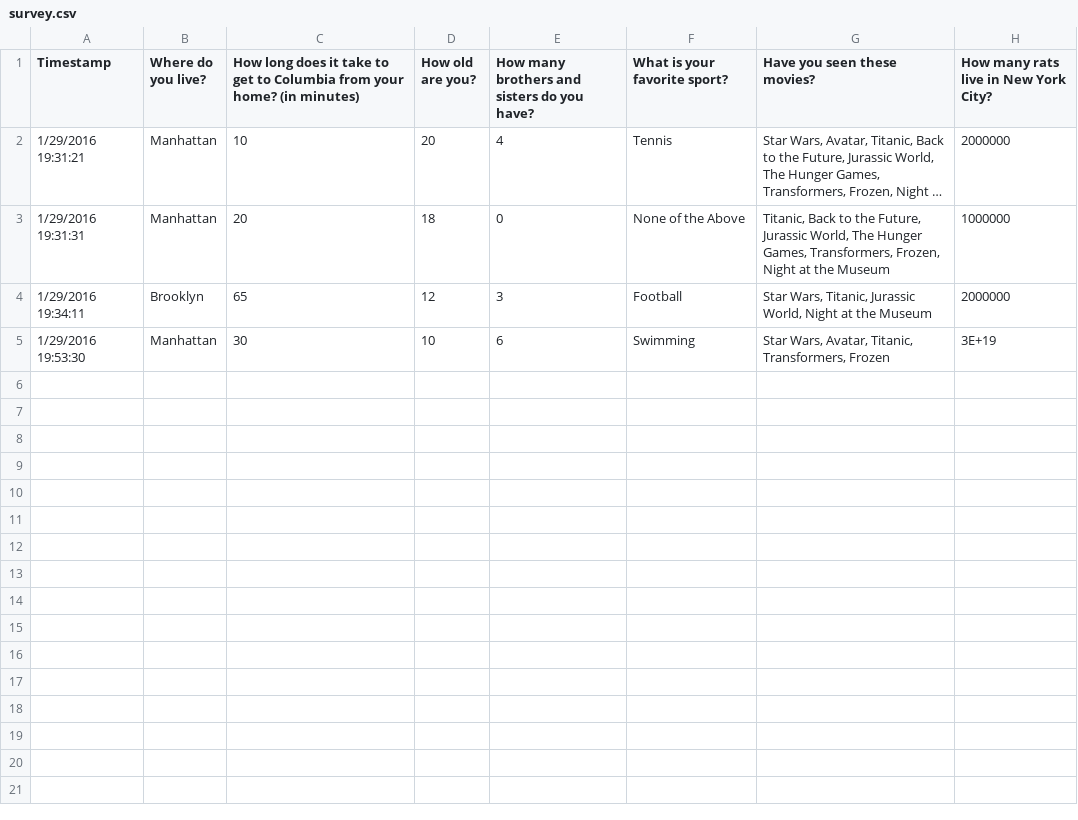
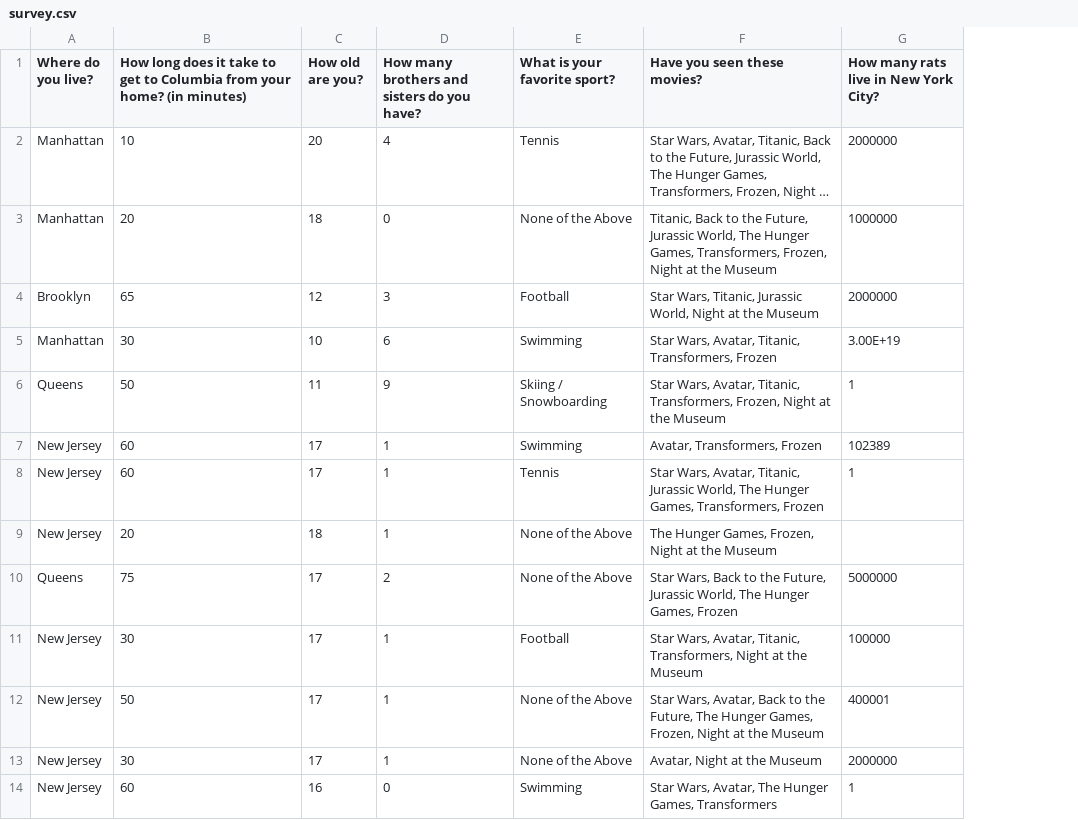
Before and after one commit to CUSHP-DSExplorers/DSExplore-2016Spr, a CSV file: survey/survey.csv, drawn as a sheet; only a part is shown; long unchanged cells end in …; removed rows and columns are numbered as before the commit, all else as after; the diff covers the shown part only; the diff names each change by its address in the sheet, - before the commit and + after, or states it on an @@ line.

Commit message:
survey data

```diff
--- a/survey/survey.csv
+++ b/survey/survey.csv
-column A (Timestamp), rows 2-5: 1/29/2016 19:31:21 | 1/29/2016 19:31:31 | 1/29/2016 19:34:11 | 1/29/2016 19:53:30
-G5: 3E+19
+G5: 3.00E+19
+row 6: Queens | 50 | 11 | 9 | Skiing / Snowboarding | Star Wars, Avatar, Titanic, Transformers, Frozen, Night at the Museum | 1
+row 7: New Jersey | 60 | 17 | 1 | Swimming | Avatar, Transformers, Frozen | 102389
+row 8: New Jersey | 60 | 17 | 1 | Tennis | Star Wars, Avatar, Titanic, Jurassic World, The Hunger Games, Transformers, Frozen | 1
+row 9: New Jersey | 20 | 18 | 1 | None of the Above | The Hunger Games, Frozen, Night at the Museum
+row 10: Queens | 75 | 17 | 2 | None of the Above | Star Wars, Back to the Future, Jurassic World, The Hunger Games, Frozen | 5000000
+row 11: New Jersey | 30 | 17 | 1 | Football | Star Wars, Avatar, Titanic, Transformers, Night at the Museum | 100000
+row 12: New Jersey | 50 | 17 | 1 | None of the Above | Star Wars, Avatar, Back to the Future, The Hunger Games, Frozen, Night at the Museum | 400001
+row 13: New Jersey | 30 | 17 | 1 | None of the Above | Avatar, Night at the Museum | 2000000
+row 14: New Jersey | 60 | 16 | 0 | Swimming | Star Wars, Avatar, The Hunger Games, Transformers | 1
```
Also changed, not shown: 12 added rows elsewhere in this file.
